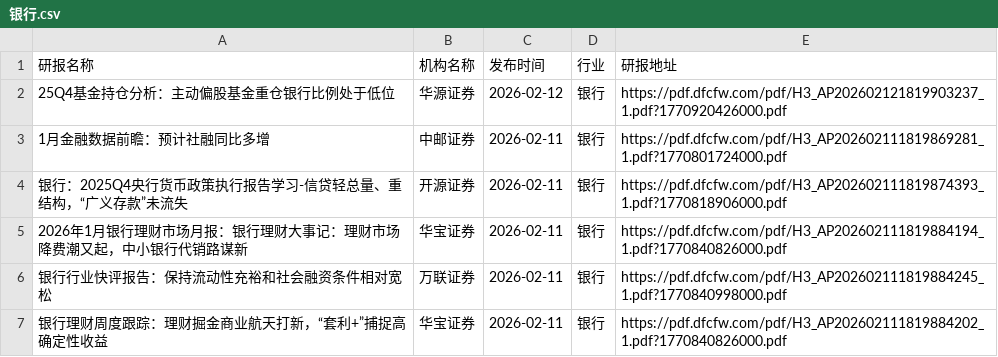
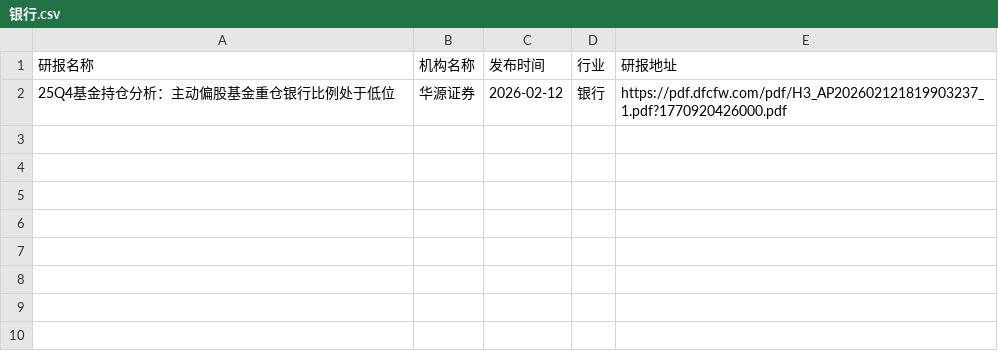
Before and after one commit to manymore13/report, a CSV file: eastmoney/银行.csv, drawn as a sheet; the diff names each change by its address in the sheet, - before the commit and + after, or states it on an @@ line.

```diff
--- a/eastmoney/银行.csv
+++ b/eastmoney/银行.csv
-row 3: 1月金融数据前瞻：预计社融同比多增 | 中邮证券 | 2026-02-11 | 银行 | https://pdf.dfcfw.com/pdf/H3_AP202602111819869281_1.pdf?1770801724000.pdf
-row 4: 银行：2025Q4央行货币政策执行报告学习-信贷轻总量、重结构，“广义存款”未流失 | 开源证券 | 2026-02-11 | 银行 | https://pdf.dfcfw.com/pdf/H3_AP202602111819874393_1.pdf?1770818906000.pdf
-row 5: 2026年1月银行理财市场月报：银行理财大事记：理财市场降费潮又起，中小银行代销路谋新 | 华宝证券 | 2026-02-11 | 银行 | https://pdf.dfcfw.com/pdf/H3_AP202602111819884194_1.pdf?1770840826000.pdf
-row 6: 银行行业快评报告：保持流动性充裕和社会融资条件相对宽松 | 万联证券 | 2026-02-11 | 银行 | https://pdf.dfcfw.com/pdf/H3_AP202602111819884245_1.pdf?1770840998000.pdf
-row 7: 银行理财周度跟踪：理财掘金商业航天打新，“套利+”捕捉高确定性收益 | 华宝证券 | 2026-02-11 | 银行 | https://pdf.dfcfw.com/pdf/H3_AP202602111819884202_1.pdf?1770840826000.pdf
```
Also changed, not shown: eastmoney/IT服务Ⅱ.csv, eastmoney/房地产开发.csv, 55 other files.
